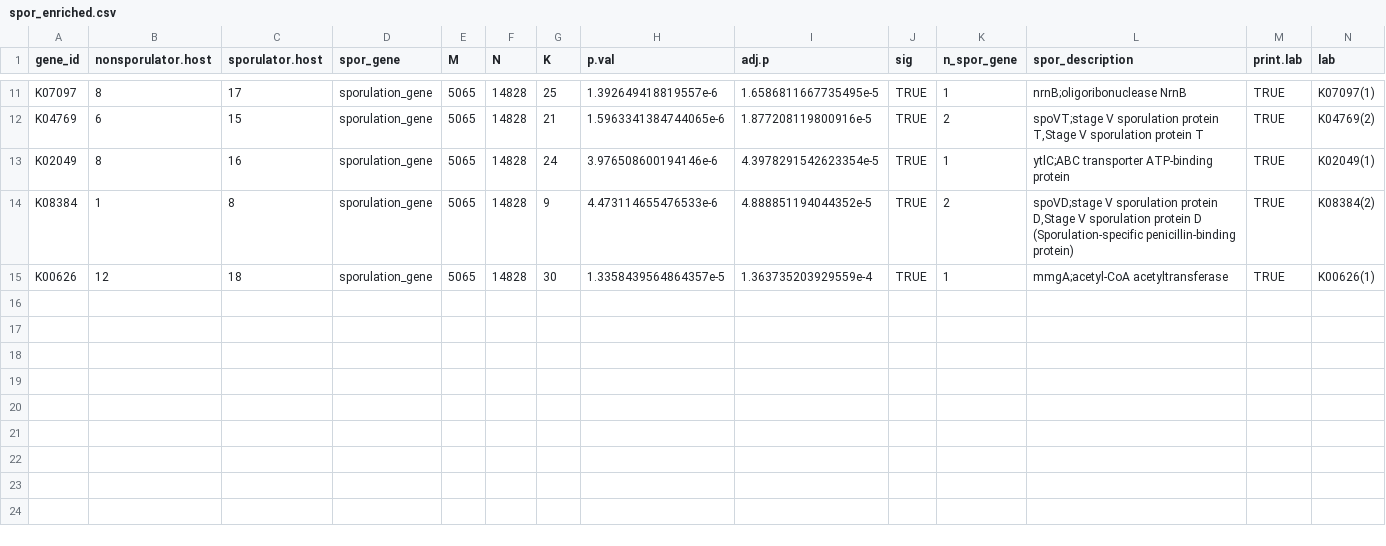
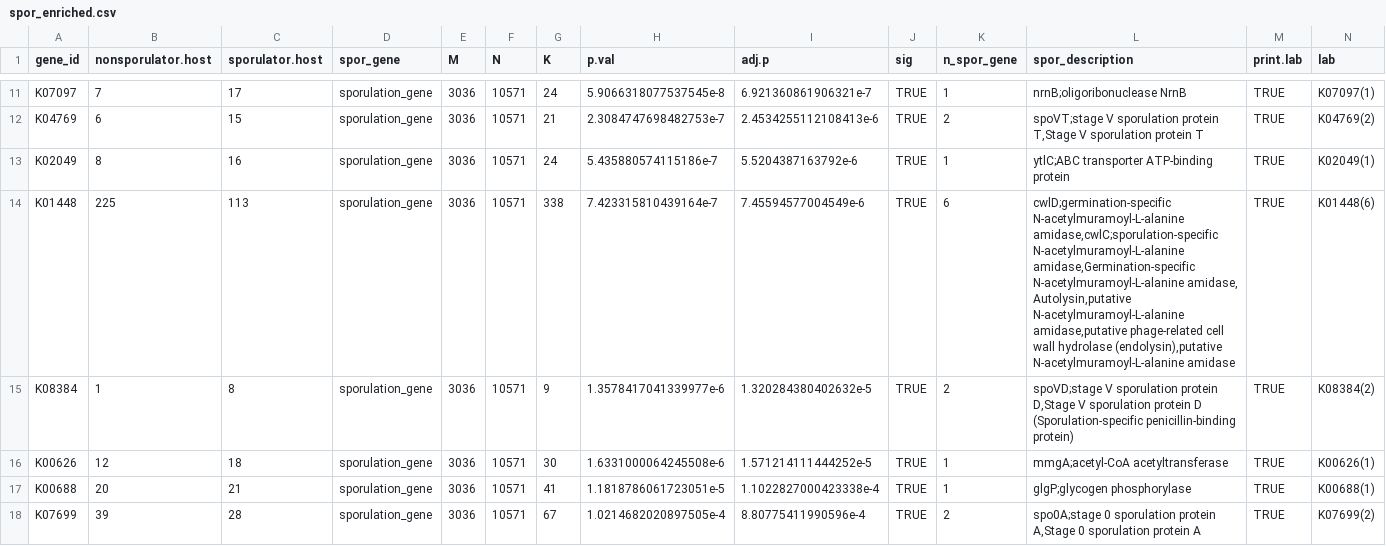
Before and after one commit to joyobrien20/spore_amg, a CSV file: metaG/data/gvd/spor_enriched.csv, drawn as a sheet; only a part is shown, gaps mark what is left out; addresses are those after the commit; rows hold the shown columns only; the diff covers the shown part only; the diff names each change by its address in the sheet, - before the commit and + after, or states it on an @@ line.

```diff
--- a/metaG/data/gvd/spor_enriched.csv
+++ b/metaG/data/gvd/spor_enriched.csv
-B11 (nonsporulator.host): 8
+B11 (nonsporulator.host): 7
-E11:E13 (M): 5065
+E11:E13 (M): 3036
-F11:F13 (N): 14828
+F11:F13 (N): 10571
-G11 (K): 25
+G11 (K): 24
-H11 (p.val): 1.392649418819557e-6
+H11 (p.val): 5.9066318077537545e-8
-I11 (adj.p): 1.6586811667735495e-5
+I11 (adj.p): 6.921360861906321e-7
-H12 (p.val): 1.5963341384744065e-6
+H12 (p.val): 2.3084747698482753e-7
-I12 (adj.p): 1.877208119800916e-5
+I12 (adj.p): 2.4534255112108413e-6
-H13 (p.val): 3.976508600194146e-6
+H13 (p.val): 5.435880574115186e-7
-I13 (adj.p): 4.3978291542623354e-5
+I13 (adj.p): 5.5204387163792e-6
+row 14: K01448 | 225 | 113 | sporulation_gene | 3036 | 10571 | 338 | 7.423315810439164e-7 | 7.45594577004549e-6 | TRUE | 6 | cwlD;germination-specific N-acetylmuramoyl-L-alanine amidase,cwlC;sporulation-specific N-acetylmuramoyl-L-alanine amidase,Germination-specific N-acetylmuramoyl-L-alanine amidase, Autolysin,putative N-acetylmuramoyl-L-alanine amidase,putative phage-related cell wall hydrolase (endolysin),putative N-acetylmuramoyl-L-alanine amidase | TRUE | K01448(6)
-E15:E16 (M): 5065
+E15:E16 (M): 3036
-F15:F16 (N): 14828
+F15:F16 (N): 10571
-H15 (p.val): 4.473114655476533e-6
+H15 (p.val): 1.3578417041339977e-6
-I15 (adj.p): 4.888851194044352e-5
+I15 (adj.p): 1.320284380402632e-5
-H16 (p.val): 1.3358439564864357e-5
+H16 (p.val): 1.6331000064245508e-6
-I16 (adj.p): 1.363735203929559e-4
+I16 (adj.p): 1.571214111444252e-5
+row 17: K00688 | 20 | 21 | sporulation_gene | 3036 | 10571 | 41 | 1.1818786061723051e-5 | 1.1022827000423338e-4 | TRUE | 1 | glgP;glycogen phosphorylase | TRUE | K00688(1)
+row 18: K07699 | 39 | 28 | sporulation_gene | 3036 | 10571 | 67 | 1.0214682020897505e-4 | 8.80775411990596e-4 | TRUE | 2 | spo0A;stage 0 sporulation protein A,Stage 0 sporulation protein A | TRUE | K07699(2)
```
Also changed, not shown: 1 added row, 1 removed row and 40 edited cells elsewhere in this file, metaG/data/gvd_enrich.csv, 10 other files.
